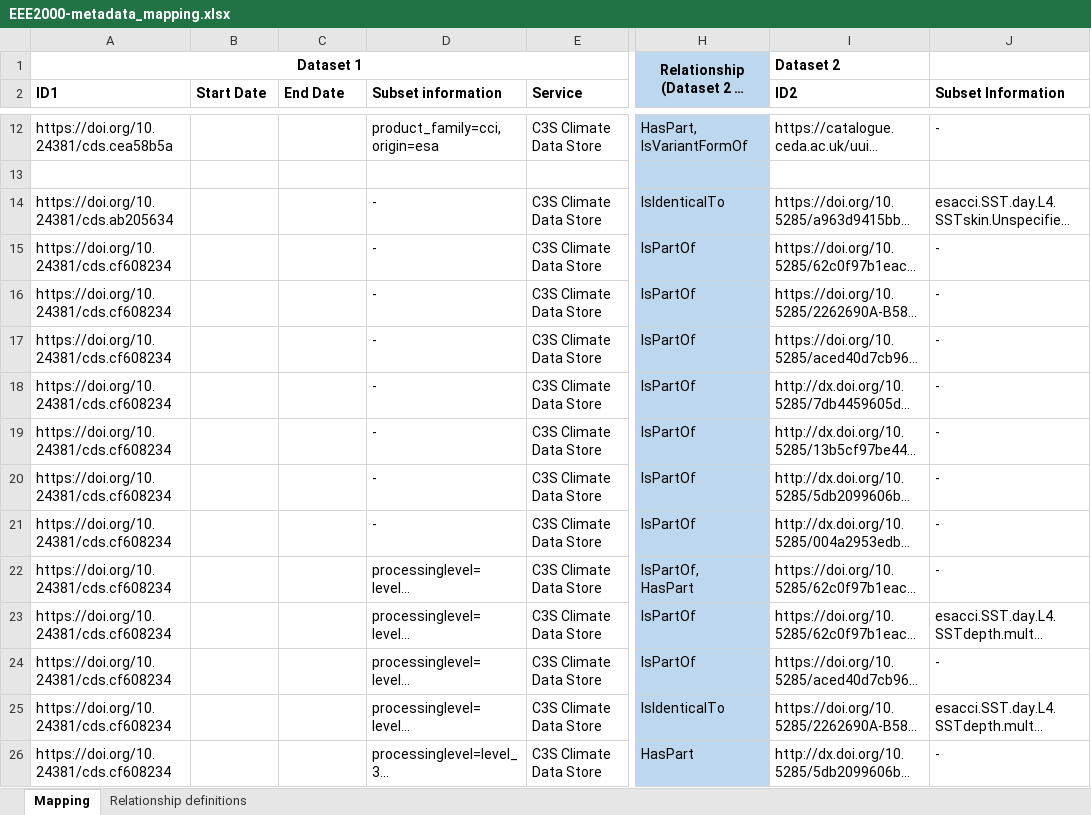
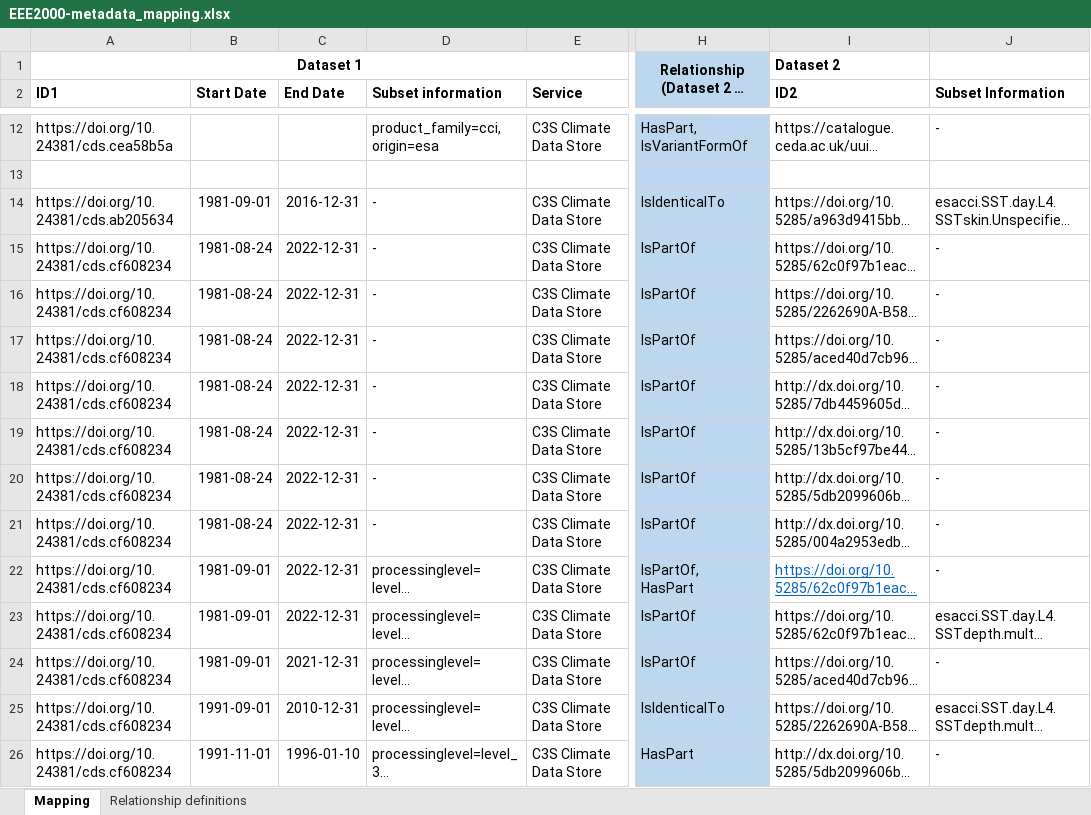
Before and after one commit to cedadev/cci_data_bridge_inputs, an Excel workbook: EEE2000-metadata_mapping.xlsx, sheet Mapping, drawn as a sheet; only a part is shown, gaps mark what is left out; long unchanged cells end in …; values as stored, in another font and other column widths than the file's, no borders; the diff covers the shown part only; the diff names each change by its address in the sheet, - before the commit and + after, or states it on an @@ line.

Commit message:
Update EEE2000-metadata_mapping.xlsx
Updated with dates

```diff
--- a/EEE2000-metadata_mapping.xlsx (sheet Mapping)
+++ b/EEE2000-metadata_mapping.xlsx (sheet Mapping)
-B14 (Start Date): (empty)
+B14 (Start Date): 1981-09-01
-C14 (End Date): (empty)
+C14 (End Date): 2016-12-31
-B15:B21 (Start Date): (empty)
+B15:B21 (Start Date): 1981-08-24
-C15:C23 (End Date): (empty)
+C15:C23 (End Date): 2022-12-31
-B22:B24 (Start Date): (empty)
+B22:B24 (Start Date): 1981-09-01
@@ I22 underline: off → on, text colour: black → #0563C1 @@
-C24 (End Date): (empty)
+C24 (End Date): 2021-12-31
-B25 (Start Date): (empty)
+B25 (Start Date): 1991-09-01
-C25 (End Date): (empty)
+C25 (End Date): 2010-12-31
-B26 (Start Date): (empty)
+B26 (Start Date): 1991-11-01
-C26 (End Date): (empty)
+C26 (End Date): 1996-01-10
```
Also changed, not shown: 3 added rows, 236 edited cells and cell formats elsewhere in this sheet.
